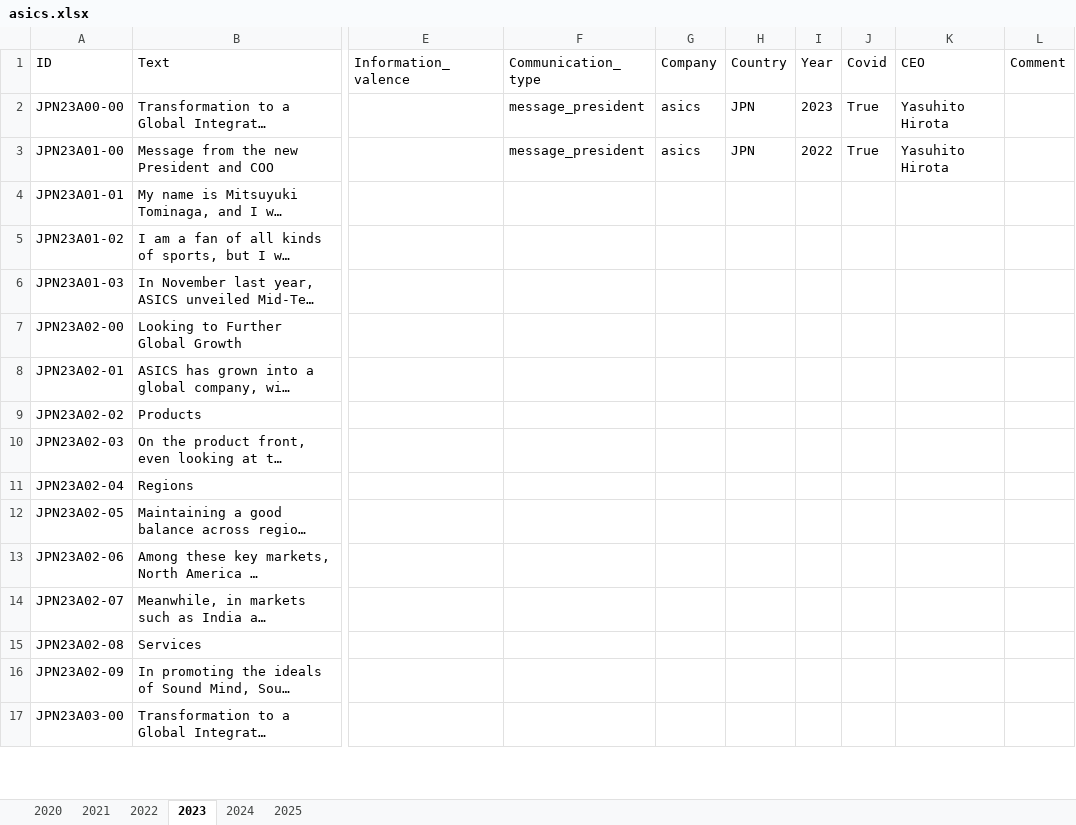
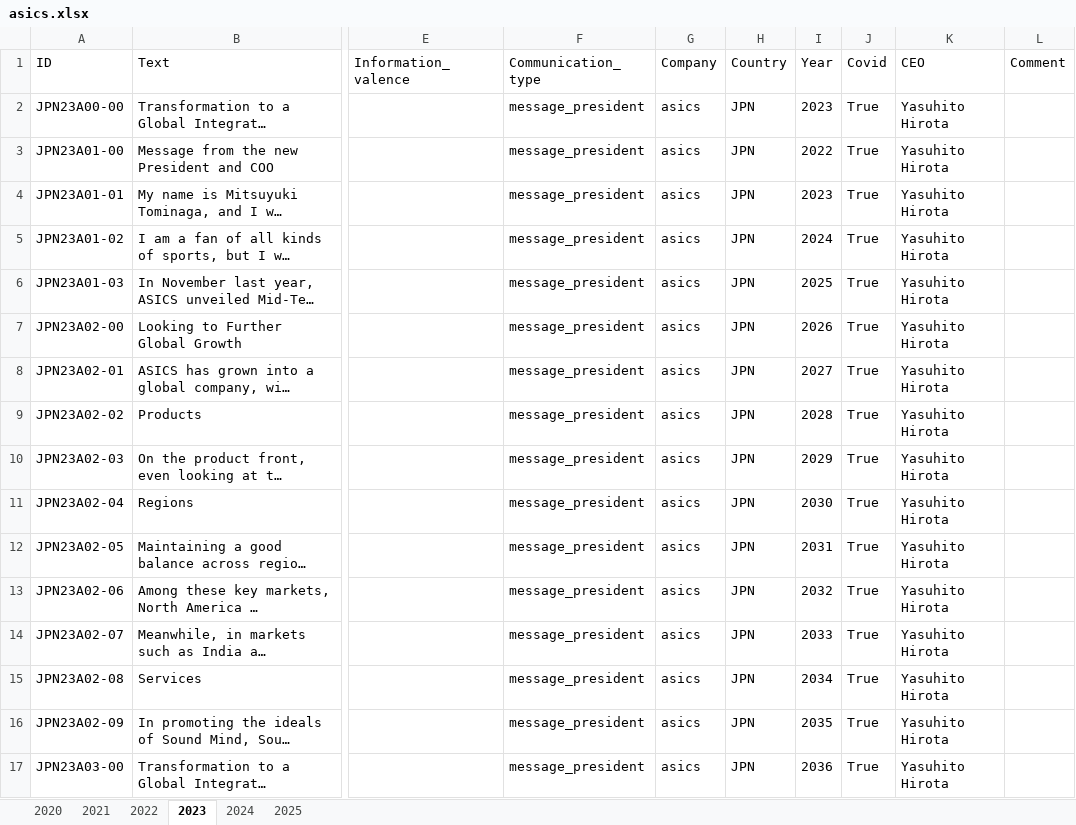
Before and after one commit to sawiDR/CEOCommunication, an Excel workbook: data/input/asics.xlsx, sheet 2023, drawn as a sheet; only a part is shown, gaps mark what is left out; long unchanged cells end in …; values as stored, in another font and other column widths than the file's, no borders; table styles not drawn; the diff covers the shown part only; the diff names each change by its address in the sheet, - before the commit and + after, or states it on an @@ line.

```diff
--- a/data/input/asics.xlsx (sheet 2023)
+++ b/data/input/asics.xlsx (sheet 2023)
-F4:F17 (Communication_type): (empty)
+F4:F17 (Communication_type): message_president
-G4:G17 (Company): (empty)
+G4:G17 (Company): asics
-H4:H17 (Country): (empty)
+H4:H17 (Country): JPN
-I4 (Year): (empty)
+I4 (Year): 2023
-J4:J17 (Covid): (empty)
+J4:J17 (Covid): True
-K4:K17 (CEO): (empty)
+K4:K17 (CEO): Yasuhito Hirota
-I5 (Year): (empty)
+I5 (Year): 2024
-I6 (Year): (empty)
+I6 (Year): 2025
-I7 (Year): (empty)
+I7 (Year): 2026
-I8 (Year): (empty)
+I8 (Year): 2027
-I9 (Year): (empty)
+I9 (Year): 2028
-I10 (Year): (empty)
+I10 (Year): 2029
-I11 (Year): (empty)
+I11 (Year): 2030
-I12 (Year): (empty)
+I12 (Year): 2031
-I13 (Year): (empty)
+I13 (Year): 2032
-I14 (Year): (empty)
+I14 (Year): 2033
-I15 (Year): (empty)
+I15 (Year): 2034
-I16 (Year): (empty)
+I16 (Year): 2035
-I17 (Year): (empty)
+I17 (Year): 2036
```
Also changed, not shown: 144 edited cells elsewhere in this sheet, sheet 2024, 2 other files.
